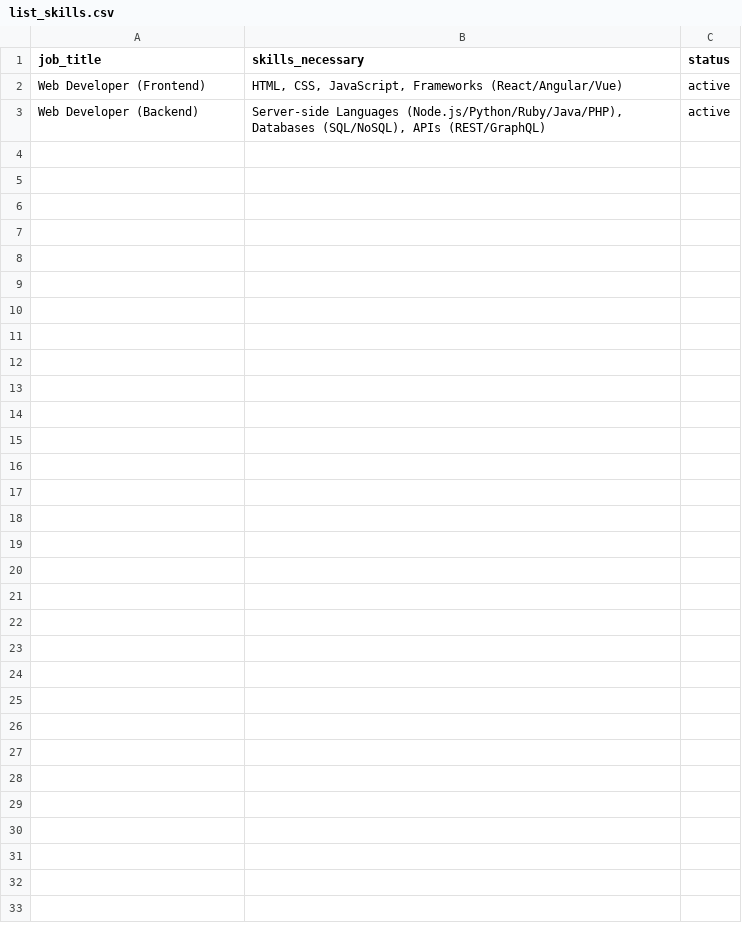
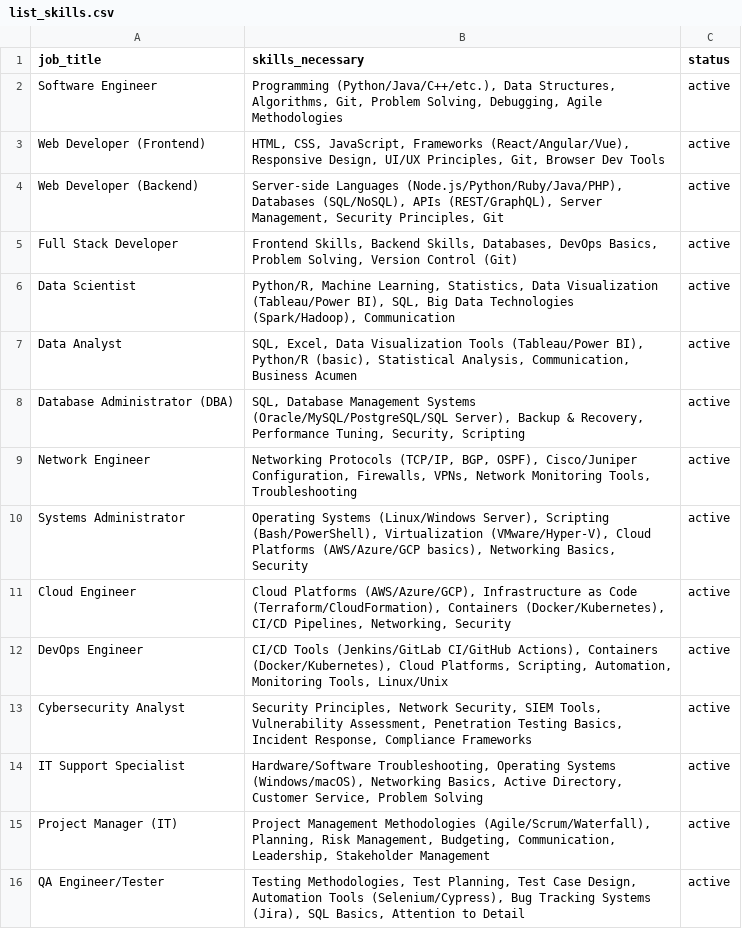
Before and after one commit to capigiba/ADS, a CSV file: data/list_skills.csv, drawn as a sheet.

Commit message:
feat(list_skills): seed data

```diff
--- a/data/list_skills.csv
+++ b/data/list_skills.csv
@@ -1,3 +1,16 @@
 job_title,skills_necessary,status
-Web Developer (Frontend),"HTML, CSS, JavaScript, Frameworks (React/Angular/Vue)",active
-Web Developer (Backend),"Server-side Languages (Node.js/Python/Ruby/Java/PHP), Databases (SQL/NoSQL), APIs (REST/GraphQL)",active
+Software Engineer,"Programming (Python/Java/C++/etc.), Data Structures, Algorithms, Git, Problem Solving, Debugging, Agile Methodologies",active
+Web Developer (Frontend),"HTML, CSS, JavaScript, Frameworks (React/Angular/Vue), Responsive Design, UI/UX Principles, Git, Browser Dev Tools",active
+Web Developer (Backend),"Server-side Languages (Node.js/Python/Ruby/Java/PHP), Databases (SQL/NoSQL), APIs (REST/GraphQL), Server Management, Security Principles, Git",active
+Full Stack Developer,"Frontend Skills, Backend Skills, Databases, DevOps Basics, Problem Solving, Version Control (Git)",active
+Data Scientist,"Python/R, Machine Learning, Statistics, Data Visualization (Tableau/Power BI), SQL, Big Data Technologies (Spark/Hadoop), Communication",active
+Data Analyst,"SQL, Excel, Data Visualization Tools (Tableau/Power BI), Python/R (basic), Statistical Analysis, Communication, Business Acumen",active
+Database Administrator (DBA),"SQL, Database Management Systems (Oracle/MySQL/PostgreSQL/SQL Server), Backup & Recovery, Performance Tuning, Security, Scripting",active
+Network Engineer,"Networking Protocols (TCP/IP, BGP, OSPF), Cisco/Juniper Configuration, Firewalls, VPNs, Network Monitoring Tools, Troubleshooting",active
+Systems Administrator,"Operating Systems (Linux/Windows Server), Scripting (Bash/PowerShell), Virtualization (VMware/Hyper-V), Cloud Platforms (AWS/Azure/GCP basics), Networking Basics, Security",active
+Cloud Engineer,"Cloud Platforms (AWS/Azure/GCP), Infrastructure as Code (Terraform/CloudFormation), Containers (Docker/Kubernetes), CI/CD Pipelines, Networking, Security",active
+DevOps Engineer,"CI/CD Tools (Jenkins/GitLab CI/GitHub Actions), Containers (Docker/Kubernetes), Cloud Platforms, Scripting, Automation, Monitoring Tools, Linux/Unix",active
+Cybersecurity Analyst,"Security Principles, Network Security, SIEM Tools, Vulnerability Assessment, Penetration Testing Basics, Incident Response, Compliance Frameworks",active
+IT Support Specialist,"Hardware/Software Troubleshooting, Operating Systems (Windows/macOS), Networking Basics, Active Directory, Customer Service, Problem Solving",active
+Project Manager (IT),"Project Management Methodologies (Agile/Scrum/Waterfall), Planning, Risk Management, Budgeting, Communication, Leadership, Stakeholder Management",active
+QA Engineer/Tester,"Testing Methodologies, Test Planning, Test Case Design, Automation Tools (Selenium/Cypress), Bug Tracking Systems (Jira), SQL Basics, Attention to Detail",active
```
